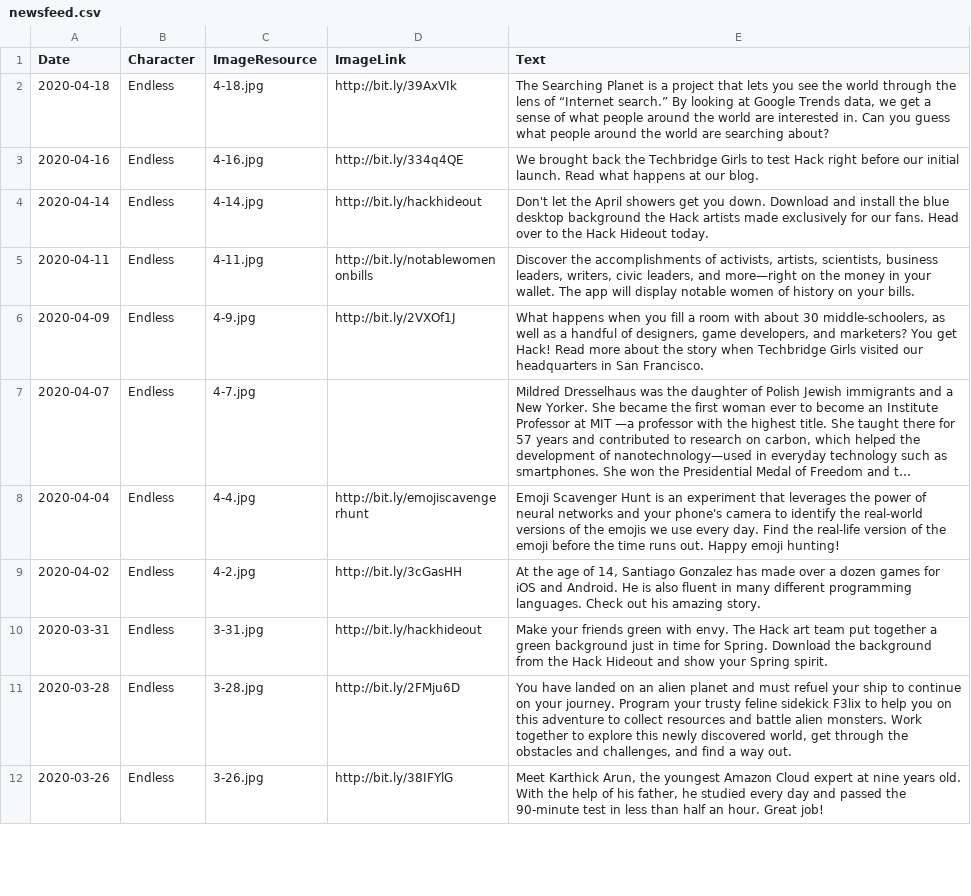
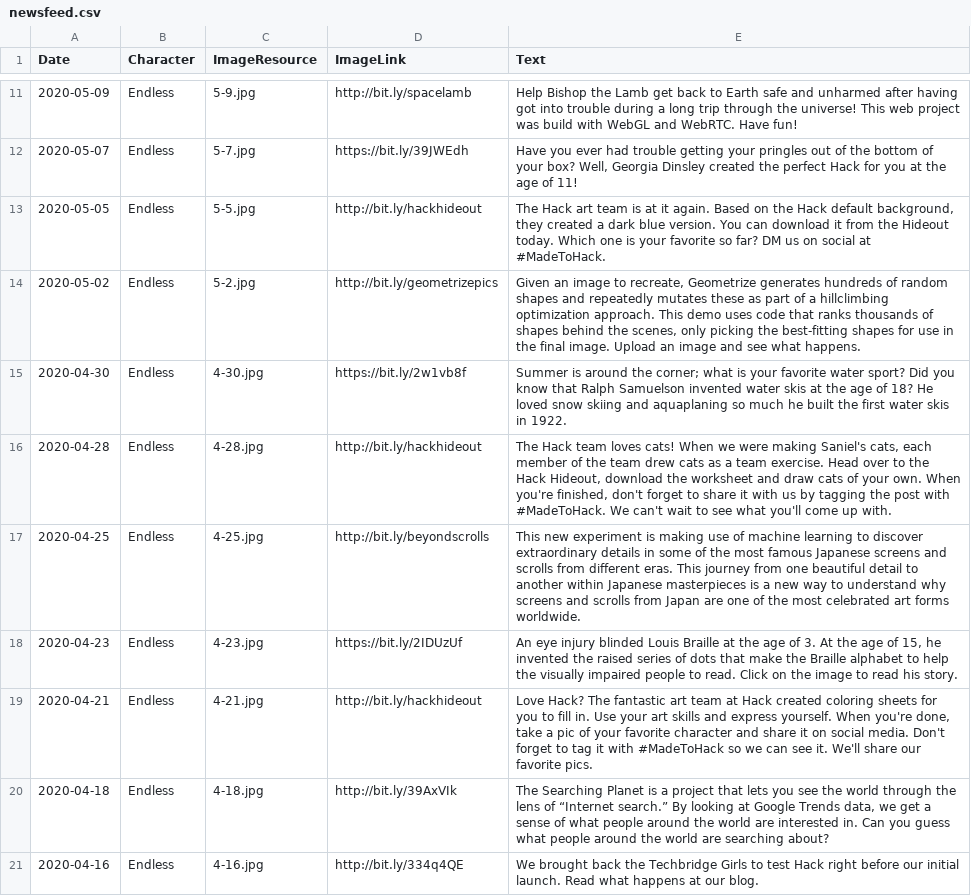
Before and after one commit to endlessm/clubhouse, a CSV file: data/newsfeed/newsfeed.csv, drawn as a sheet; only a part is shown, gaps mark what is left out; the shorter side is filled out with more unchanged rows; long unchanged cells end in …; the diff covers the shown part only; the diff names each change by its address in the sheet, - before the commit and + after, or states it on an @@ line.

Commit message:
data: Update newsfeed CSV
From sheet: Newsfeed.

```diff
--- a/data/newsfeed/newsfeed.csv
+++ b/data/newsfeed/newsfeed.csv
+row 11: 2020-05-09 | Endless | 5-9.jpg | http://bit.ly/spacelamb | Help Bishop the Lamb get back to Earth safe and unharmed after having got into trouble during a long trip through the universe! This web project was build with WebGL and WebRTC. Have fun!
+row 12: 2020-05-07 | Endless | 5-7.jpg | https://bit.ly/39JWEdh | Have you ever had trouble getting your pringles out of the bottom of your box? Well, Georgia Dinsley created the perfect Hack for you at the age of 11!
+row 13: 2020-05-05 | Endless | 5-5.jpg | http://bit.ly/hackhideout | The Hack art team is at it again. Based on the Hack default background, they created a dark blue version. You can download it from the Hideout today. Which one is your favorite so far? DM us on social at #MadeToHack.
+row 14: 2020-05-02 | Endless | 5-2.jpg | http://bit.ly/geometrizepics | Given an image to recreate, Geometrize generates hundreds of random shapes and repeatedly mutates these as part of a hillclimbing optimization approach. This demo uses code that ranks thousands of shapes behind the scenes, only picking the best-fitting shapes for use in the final image. Upload an image and see what happens.
+row 15: 2020-04-30 | Endless | 4-30.jpg | https://bit.ly/2w1vb8f | Summer is around the corner; what is your favorite water sport? Did you know that Ralph Samuelson invented water skis at the age of 18? He loved snow skiing and aquaplaning so much he built the first water skis in 1922.
+row 16: 2020-04-28 | Endless | 4-28.jpg | http://bit.ly/hackhideout | The Hack team loves cats! When we were making Saniel's cats, each member of the team drew cats as a team exercise. Head over to the Hack Hideout, download the worksheet and draw cats of your own. When you're finished, don't forget to share it with us by tagging the post with #MadeToHack. We can't wait to see what you'll come up with.
+row 17: 2020-04-25 | Endless | 4-25.jpg | http://bit.ly/beyondscrolls | This new experiment is making use of machine learning to discover extraordinary details in some of the most famous Japanese screens and scrolls from different eras. This journey from one beautiful detail to another within Japanese masterpieces is a new way to understand why screens and scrolls from Japan are one of the most celebrated art forms worldwide.
+row 18: 2020-04-23 | Endless | 4-23.jpg | https://bit.ly/2IDUzUf | An eye injury blinded Louis Braille at the age of 3. At the age of 15, he invented the raised series of dots that make the Braille alphabet to help the visually impaired people to read. Click on the image to read his story.
+row 19: 2020-04-21 | Endless | 4-21.jpg | http://bit.ly/hackhideout | Love Hack? The fantastic art team at Hack created coloring sheets for you to fill in. Use your art skills and express yourself. When you're done, take a pic of your favorite character and share it on social media. Don't forget to tag it with #MadeToHack so we can see it. We'll share our favorite pics.
```
Also changed, not shown: 9 added rows elsewhere in this file.
